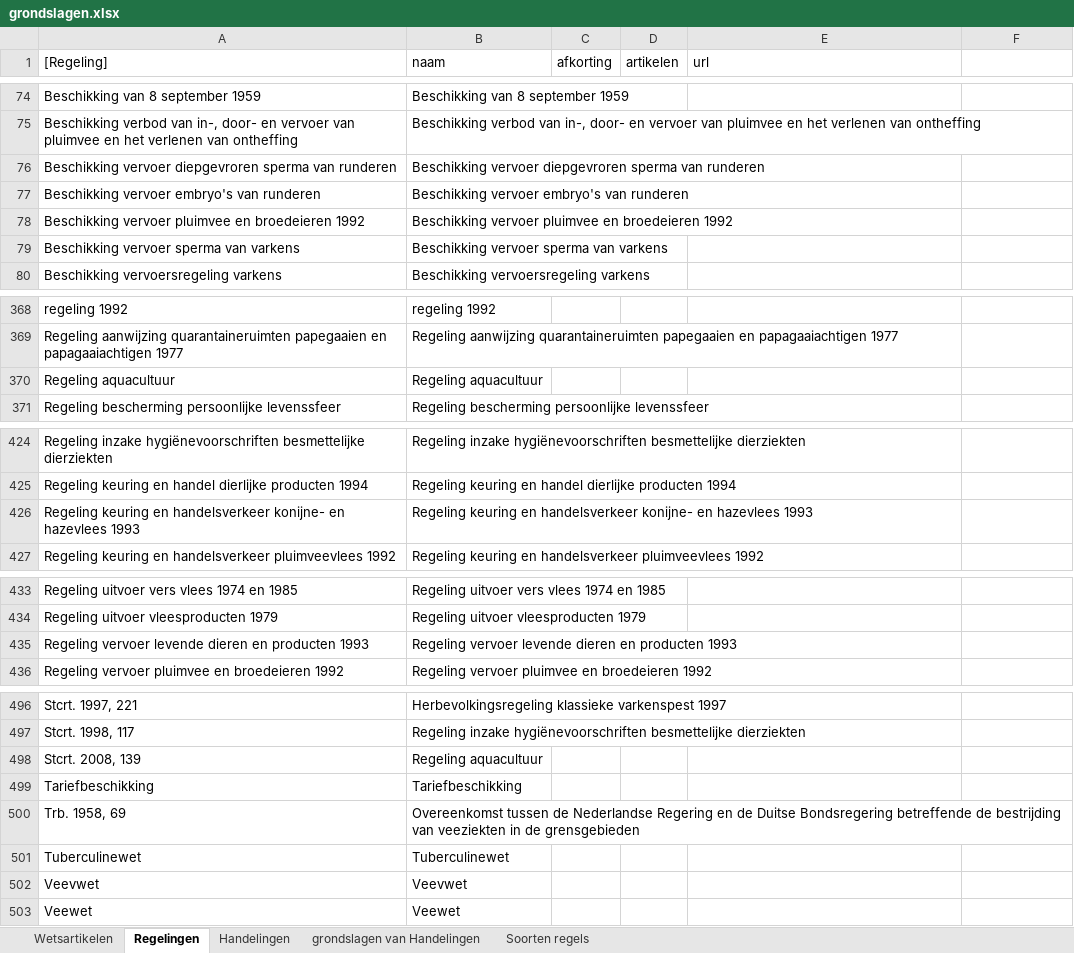
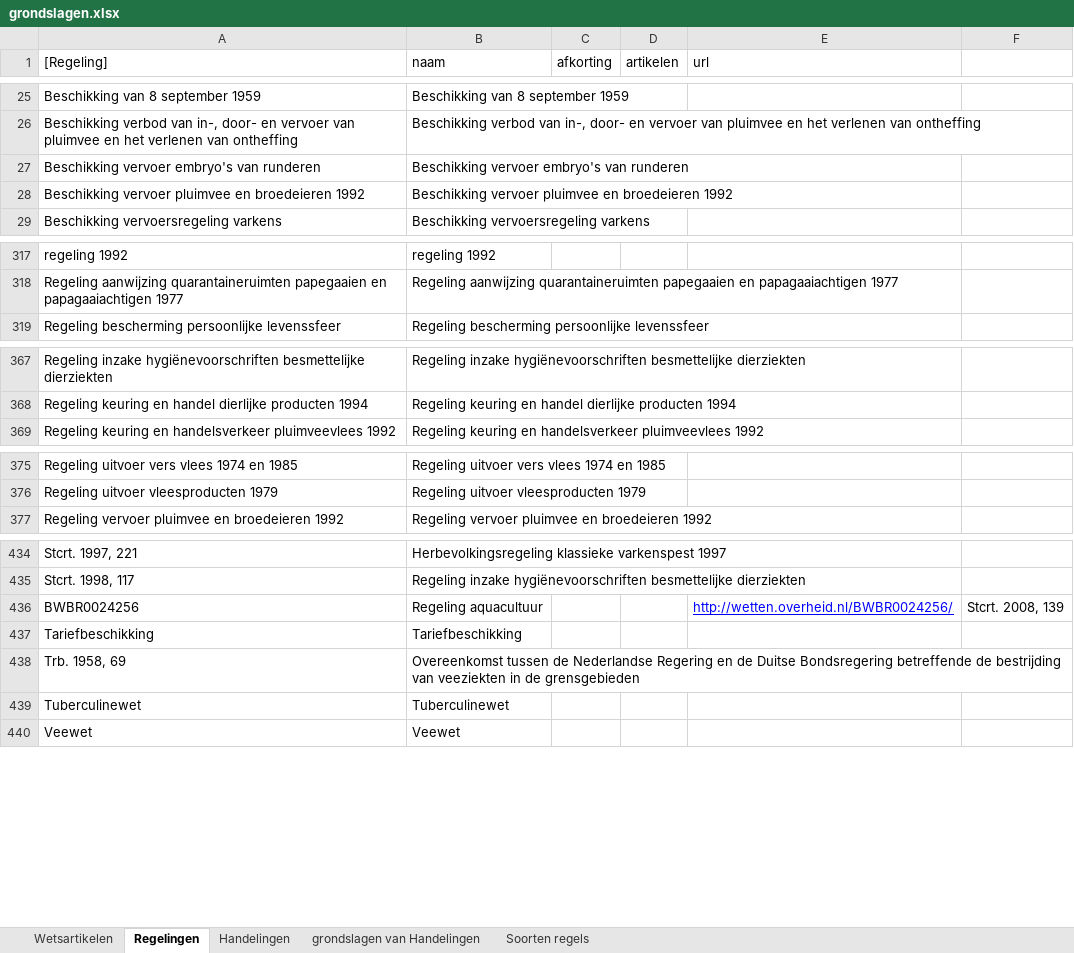
Before and after one commit to AmpersandTarski/ampersand-models, an Excel workbook: Blik/grondslagen.xlsx, sheet Regelingen, drawn as a sheet; only a part is shown, gaps mark what is left out; values as stored, in another font and other column widths than the file's, no borders; removed rows and columns are numbered as before the commit, all else as after; the diff covers the shown part only; the diff names each change by its address in the sheet, - before the commit and + after, or states it on an @@ line.

```diff
--- a/Blik/grondslagen.xlsx (sheet Regelingen)
+++ b/Blik/grondslagen.xlsx (sheet Regelingen)
-row 76: Beschikking vervoer diepgevroren sperma van runderen | Beschikking vervoer diepgevroren sperma van runderen
-row 79: Beschikking vervoer sperma van varkens | Beschikking vervoer sperma van varkens
-row 370: Regeling aquacultuur | Regeling aquacultuur
-row 426: Regeling keuring en handelsverkeer konijne- en hazevlees 1993 | Regeling keuring en handelsverkeer konijne- en hazevlees 1993
-row 435: Regeling vervoer levende dieren en producten 1993 | Regeling vervoer levende dieren en producten 1993
-row 498: Stcrt. 2008, 139 | Regeling aquacultuur
+row 436: BWBR0024256 | Regeling aquacultuur |  |  | http://wetten.overheid.nl/BWBR0024256/ | Stcrt. 2008, 139
-row 502: Veevwet | Veevwet
```
Also changed, not shown: 2 added rows, 58 removed rows, 1 moved row and 2 edited cells elsewhere in this sheet.
